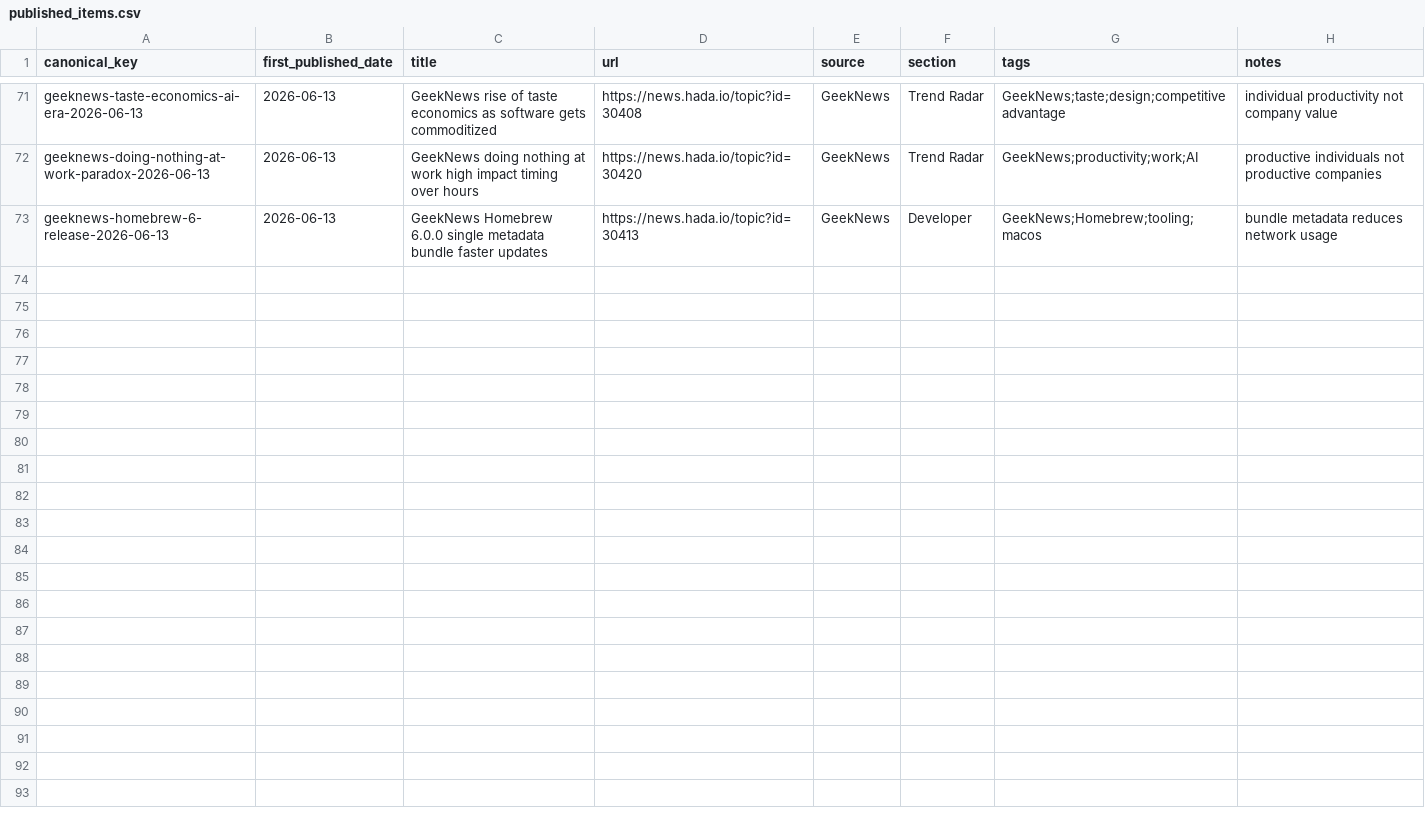
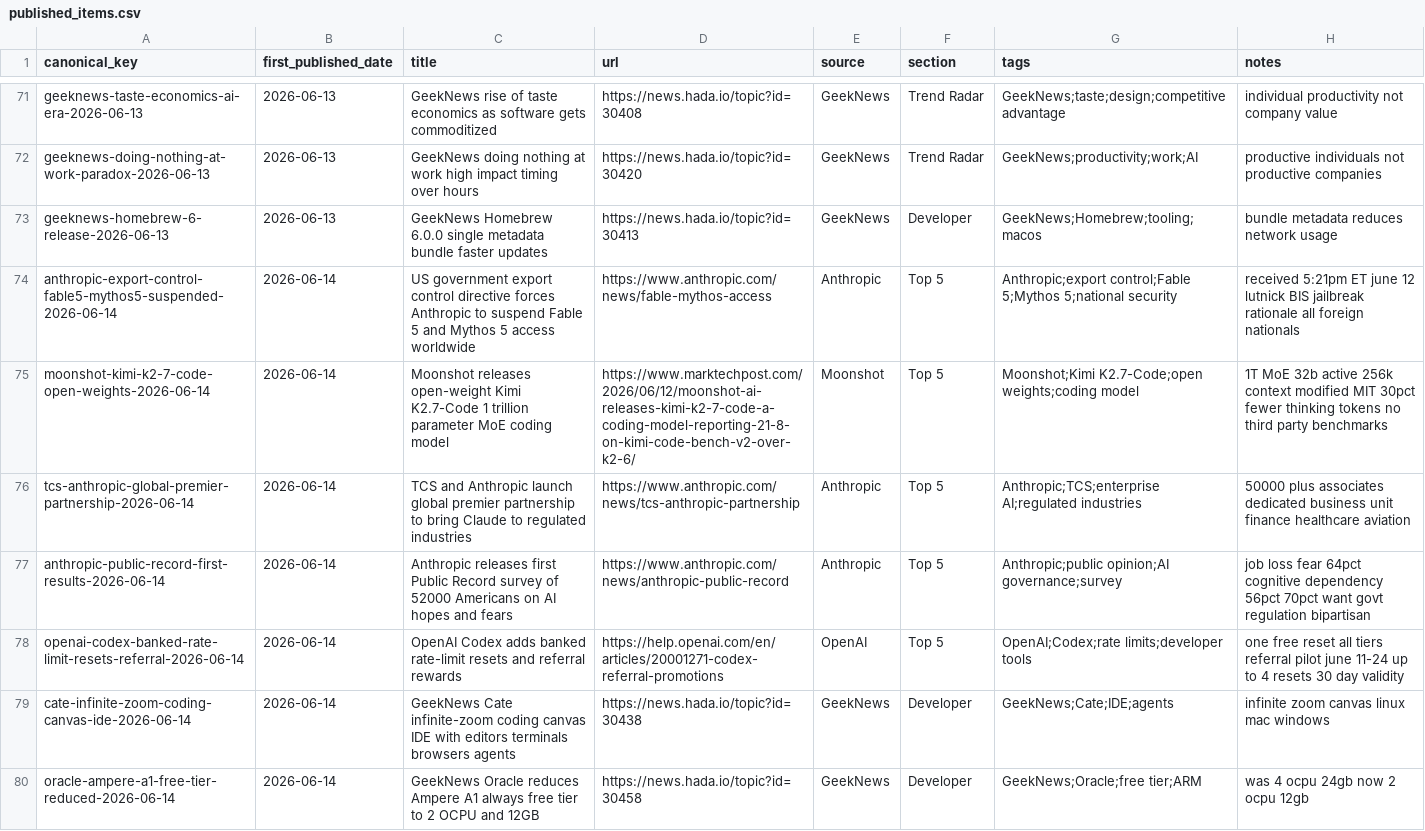
Before and after one commit to Beaten-to-it/newsNblog, a CSV file: data/published_items.csv, drawn as a sheet; only a part is shown, gaps mark what is left out.

Commit message:
Publish 2026-06-14 AI Morning Radar

```diff
--- a/data/published_items.csv
+++ b/data/published_items.csv
@@ -73 +73,8 @@ geeknews-doing-nothing-at-work-paradox-2026-06-13,2026-06-13,GeekNews doing noth
 geeknews-homebrew-6-release-2026-06-13,2026-06-13,GeekNews Homebrew 6.0.0 single metadata bundle faster updates,https://news.hada.io/topic?id=30413,GeekNews,Developer,"GeekNews;Homebrew;tooling;macos",bundle metadata reduces network usage
+anthropic-export-control-fable5-mythos5-suspended-2026-06-14,2026-06-14,US government export control directive forces Anthropic to suspend Fable 5 and Mythos 5 access worldwide,https://www.anthropic.com/news/fable-mythos-access,Anthropic,Top 5,"Anthropic;export control;Fable 5;Mythos 5;national security",received 5:21pm ET june 12 lutnick BIS jailbreak rationale all foreign nationals
+moonshot-kimi-k2-7-code-open-weights-2026-06-14,2026-06-14,Moonshot releases open-weight Kimi K2.7-Code 1 trillion parameter MoE coding model,https://www.marktechpost.com/2026/06/12/moonshot-ai-releases-kimi-k2-7-code-a-coding-model-reporting-21-8-on-kimi-code-bench-v2-over-k2-6/,Moonshot,Top 5,"Moonshot;Kimi K2.7-Code;open weights;coding model",1T MoE 32b active 256k context modified MIT 30pct fewer thinking tokens no third party benchmarks
+tcs-anthropic-global-premier-partnership-2026-06-14,2026-06-14,TCS and Anthropic launch global premier partnership to bring Claude to regulated industries,https://www.anthropic.com/news/tcs-anthropic-partnership,Anthropic,Top 5,"Anthropic;TCS;enterprise AI;regulated industries",50000 plus associates dedicated business unit finance healthcare aviation
+anthropic-public-record-first-results-2026-06-14,2026-06-14,Anthropic releases first Public Record survey of 52000 Americans on AI hopes and fears,https://www.anthropic.com/news/anthropic-public-record,Anthropic,Top 5,"Anthropic;public opinion;AI governance;survey",job loss fear 64pct cognitive dependency 56pct 70pct want govt regulation bipartisan
+openai-codex-banked-rate-limit-resets-referral-2026-06-14,2026-06-14,OpenAI Codex adds banked rate-limit resets and referral rewards,https://help.openai.com/en/articles/20001271-codex-referral-promotions,OpenAI,Top 5,"OpenAI;Codex;rate limits;developer tools",one free reset all tiers referral pilot june 11-24 up to 4 resets 30 day validity
+cate-infinite-zoom-coding-canvas-ide-2026-06-14,2026-06-14,GeekNews Cate infinite-zoom coding canvas IDE with editors terminals browsers agents,https://news.hada.io/topic?id=30438,GeekNews,Developer,"GeekNews;Cate;IDE;agents",infinite zoom canvas linux mac windows
+oracle-ampere-a1-free-tier-reduced-2026-06-14,2026-06-14,GeekNews Oracle reduces Ampere A1 always free tier to 2 OCPU and 12GB,https://news.hada.io/topic?id=30458,GeekNews,Developer,"GeekNews;Oracle;free tier;ARM",was 4 ocpu 24gb now 2 ocpu 12gb
```
Also changed, not shown: 1 other file.
